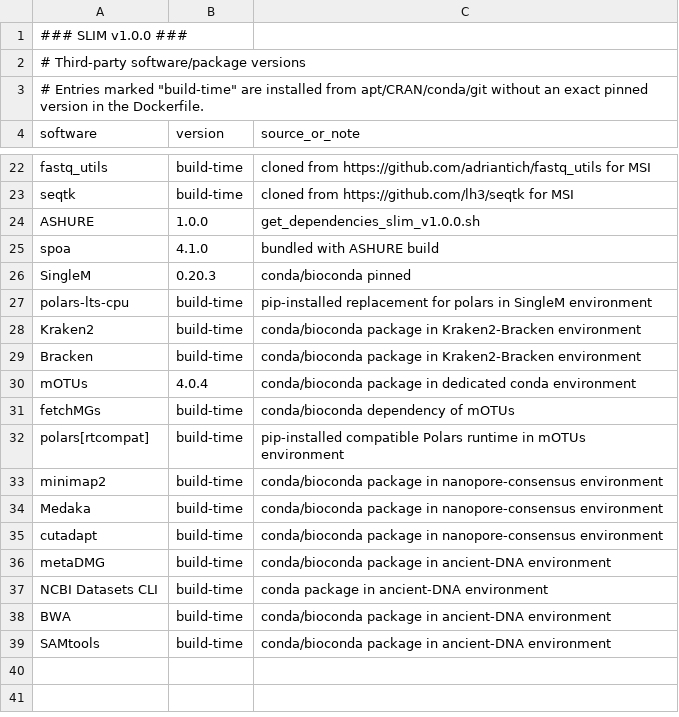
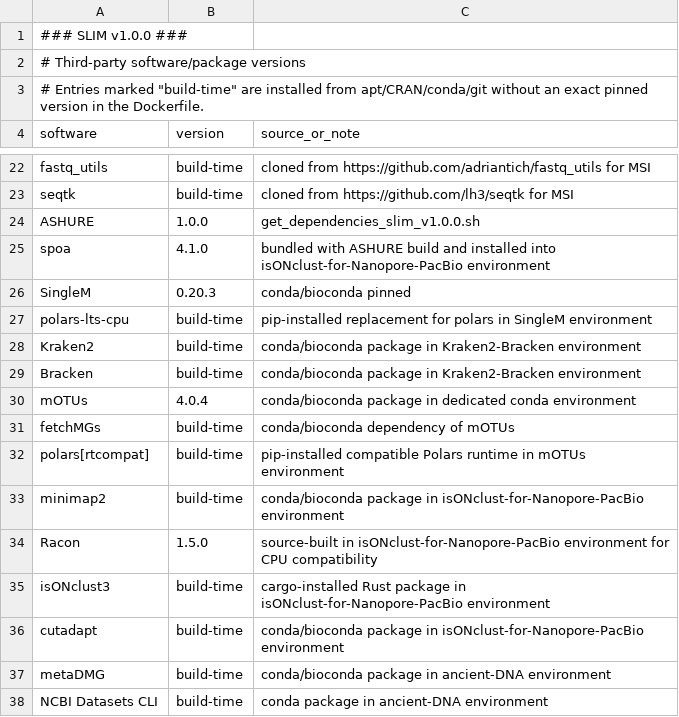
Before and after one commit to trtcrd/SLIM, a TSV file: server/versions.tsv, drawn as a sheet; only a part is shown, gaps mark what is left out; the shorter side is filled out with more unchanged rows.

Commit message:
beta integration of isONclust3-minimap2-racon module

```diff
--- a/server/versions.tsv
+++ b/server/versions.tsv
@@ -24,3 +24,3 @@ seqtk	build-time	cloned from https://github.com/lh3/seqtk for MSI
 ASHURE	1.0.0	get_dependencies_slim_v1.0.0.sh
-spoa	4.1.0	bundled with ASHURE build
+spoa	4.1.0	bundled with ASHURE build and installed into isONclust-for-Nanopore-PacBio environment
 SingleM	0.20.3	conda/bioconda pinned
@@ -32,5 +32,6 @@ fetchMGs	build-time	conda/bioconda dependency of mOTUs
 polars[rtcompat]	build-time	pip-installed compatible Polars runtime in mOTUs environment
-minimap2	build-time	conda/bioconda package in nanopore-consensus environment
-Medaka	build-time	conda/bioconda package in nanopore-consensus environment
-cutadapt	build-time	conda/bioconda package in nanopore-consensus environment
+minimap2	build-time	conda/bioconda package in isONclust-for-Nanopore-PacBio environment
+Racon	1.5.0	source-built in isONclust-for-Nanopore-PacBio environment for CPU compatibility
+isONclust3	build-time	cargo-installed Rust package in isONclust-for-Nanopore-PacBio environment
+cutadapt	build-time	conda/bioconda package in isONclust-for-Nanopore-PacBio environment
 metaDMG	build-time	conda/bioconda package in ancient-DNA environment
```
Also changed, not shown: 15 other files.
